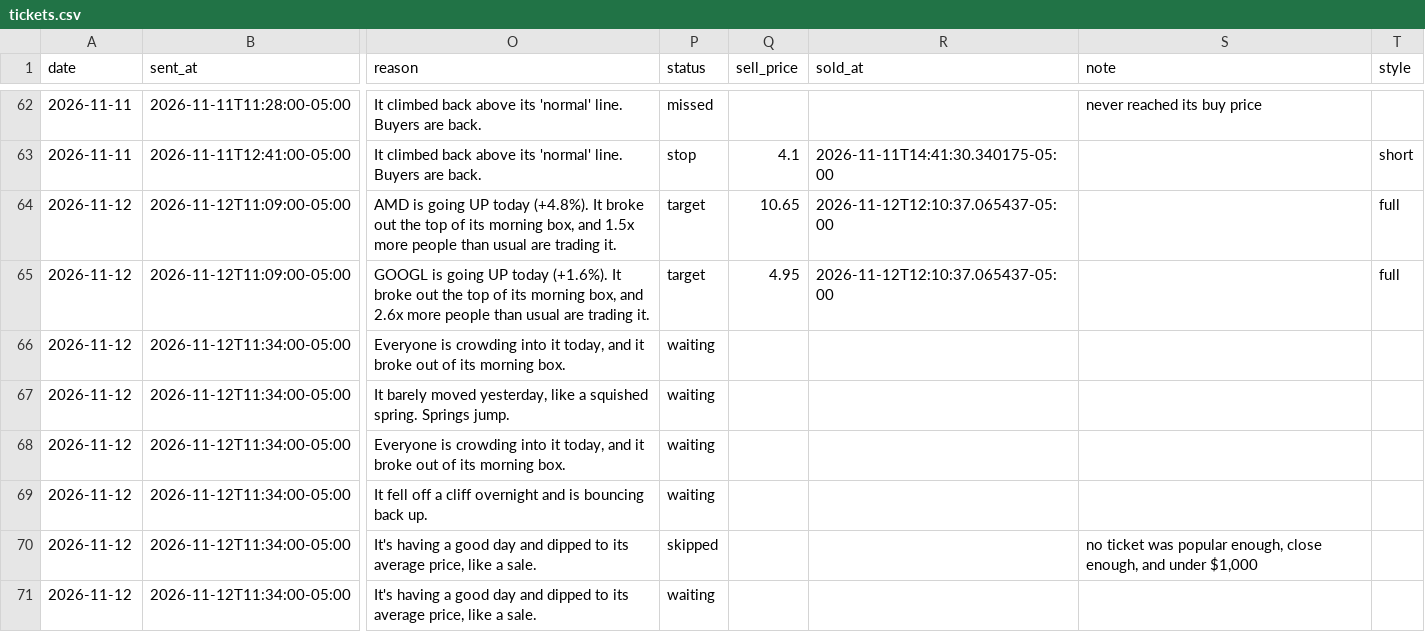
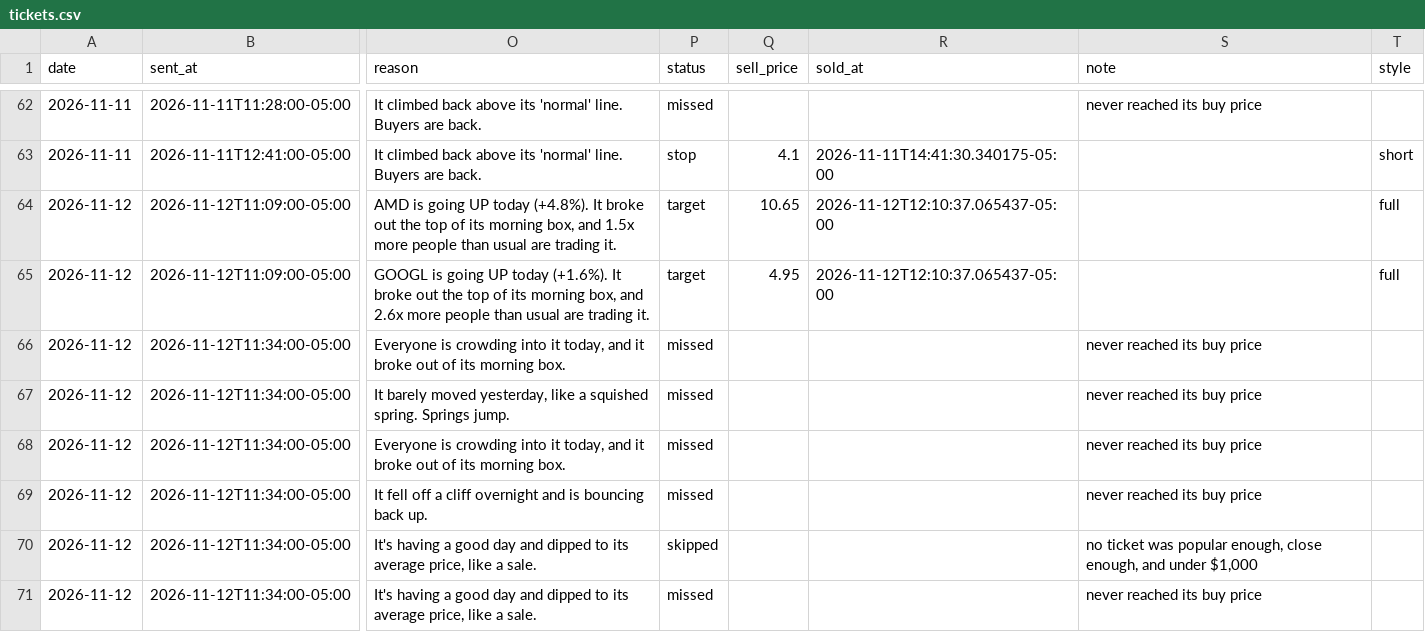
Before and after one commit to tauhid97/Options-Boss, a CSV file: data/tickets.csv, drawn as a sheet; only a part is shown, gaps mark what is left out; the diff names each change by its address in the sheet, - before the commit and + after, or states it on an @@ line.

Commit message:
Update Options Boss 2026-11-12T19:44

```diff
--- a/data/tickets.csv
+++ b/data/tickets.csv
-P66:P69 (status): waiting
+P66:P69 (status): missed
-S66:S69 (note): (empty)
+S66:S69 (note): never reached its buy price
-P71 (status): waiting
+P71 (status): missed
-S71 (note): (empty)
+S71 (note): never reached its buy price
```
